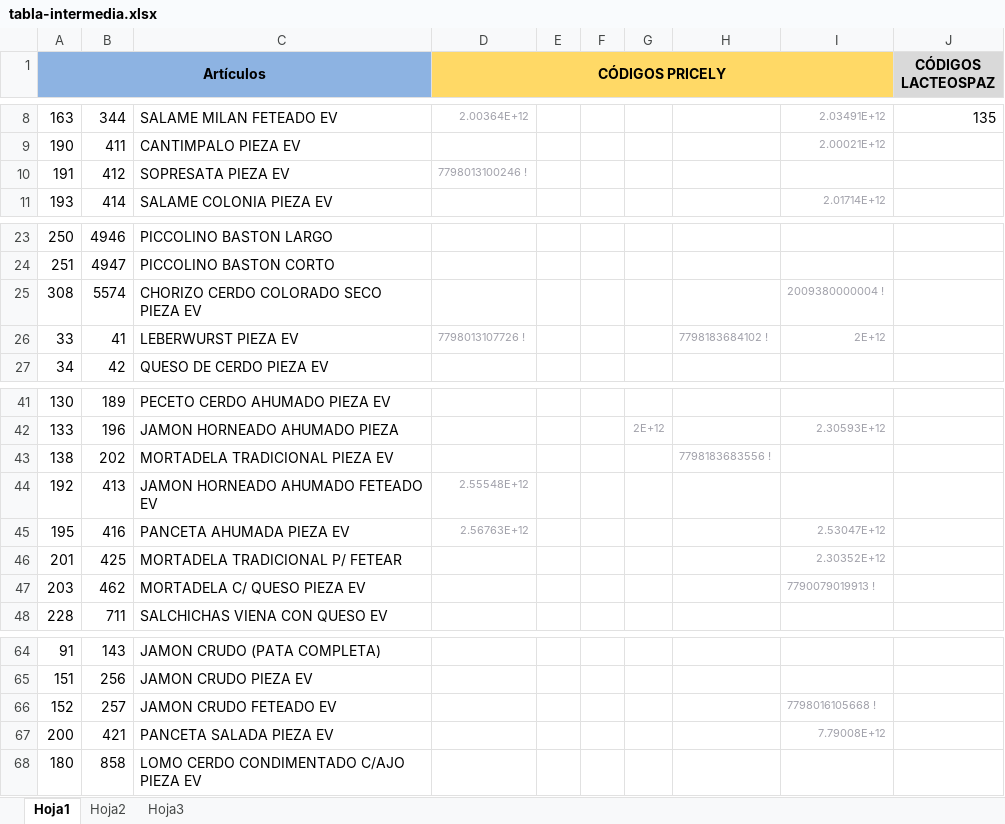
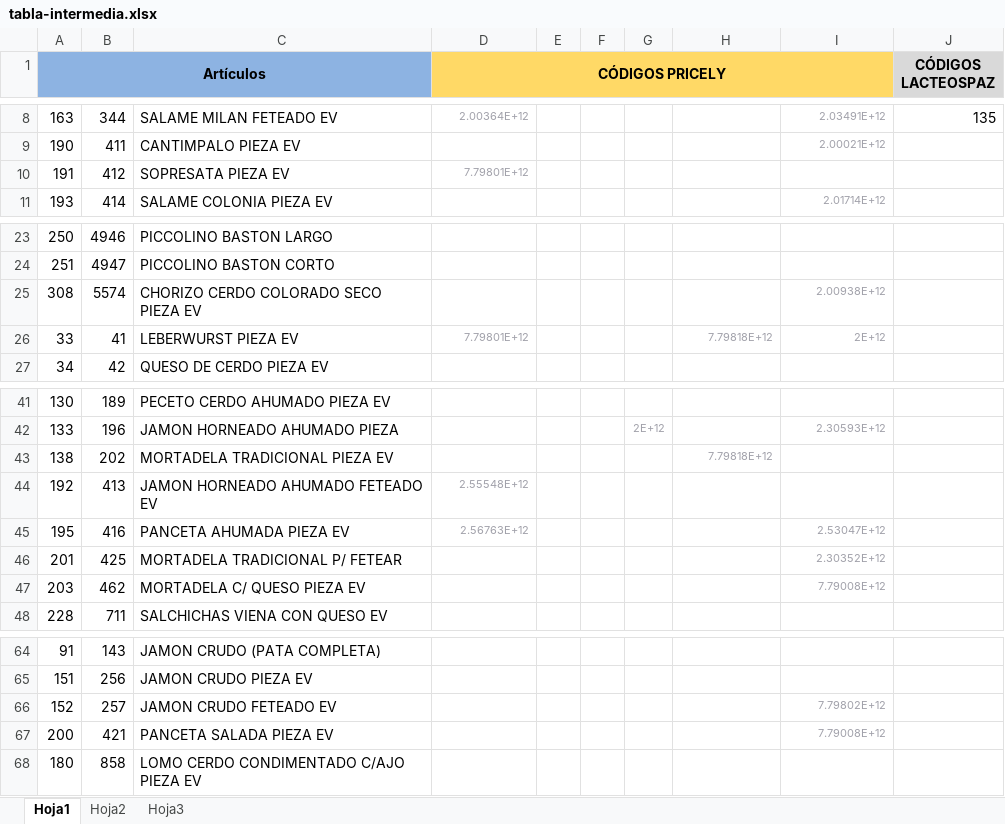
Before and after one commit to nicobartok0/ilporco-comparador, an Excel workbook: assets/tabla-intermedia.xlsx, sheet Hoja1, drawn as a sheet; only a part is shown, gaps mark what is left out; values as stored, in another font and other column widths than the file's, no borders; charts and pictures not drawn; the diff names each change by its address in the sheet, - before the commit and + after, or states it on an @@ line.

Commit message:
En proceso de crear el valuador asíncrono. Se me acabaron las requests disponibles diarias de Pricely.

```diff
--- a/assets/tabla-intermedia.xlsx (sheet Hoja1)
+++ b/assets/tabla-intermedia.xlsx (sheet Hoja1)
-B1:C1 fill: none
+B1:C1 fill: #8DB3E2
-E1:I1 fill: none
+E1:I1 fill: #FFD966
-D10 (CÓDIGOS PRICELY): 7798013100246 !
+D10 (CÓDIGOS PRICELY): 7.79801E+12
-I25: 2009380000004 !
+I25: 2.00938E+12
-D26 (CÓDIGOS PRICELY): 7798013107726 !
+D26 (CÓDIGOS PRICELY): 7.79801E+12
-H26: 7798183684102 !
+H26: 7.79818E+12
-H43: 7798183683556 !
+H43: 7.79818E+12
-I47: 7790079019913 !
+I47: 7.79008E+12
-I66: 7798016105668 !
+I66: 7.79802E+12
```
Also changed, not shown: charts or pictures, 7 other files.
